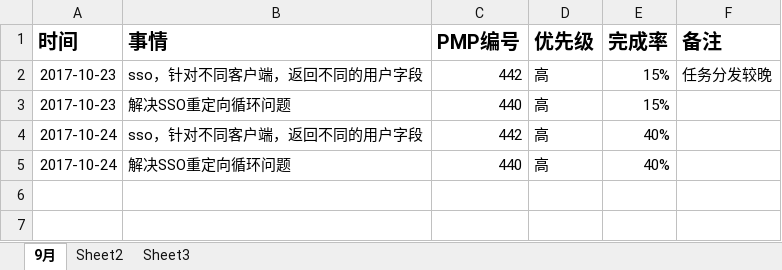
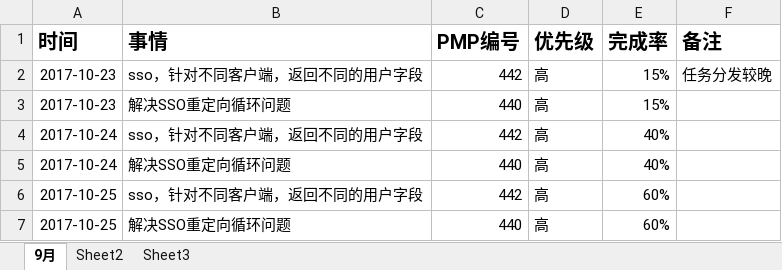
Before and after one commit to bird-Valley/document, an Excel workbook: 交流管理/项目日报/李文光-每日要做的事.xlsx, sheet 9月, drawn as a sheet; values as stored, in another font and other column widths than the file's, no borders; the diff names each change by its address in the sheet, - before the commit and + after, or states it on an @@ line.

Commit message:
update

```diff
--- a/交流管理/项目日报/李文光-每日要做的事.xlsx (sheet 9月)
+++ b/交流管理/项目日报/李文光-每日要做的事.xlsx (sheet 9月)
+row 6: 2017-10-25 | sso，针对不同客户端，返回不同的用户字段 | 442 | 高 | 60%
+row 7: 2017-10-25 | 解决SSO重定向循环问题 | 440 | 高 | 60%
```
